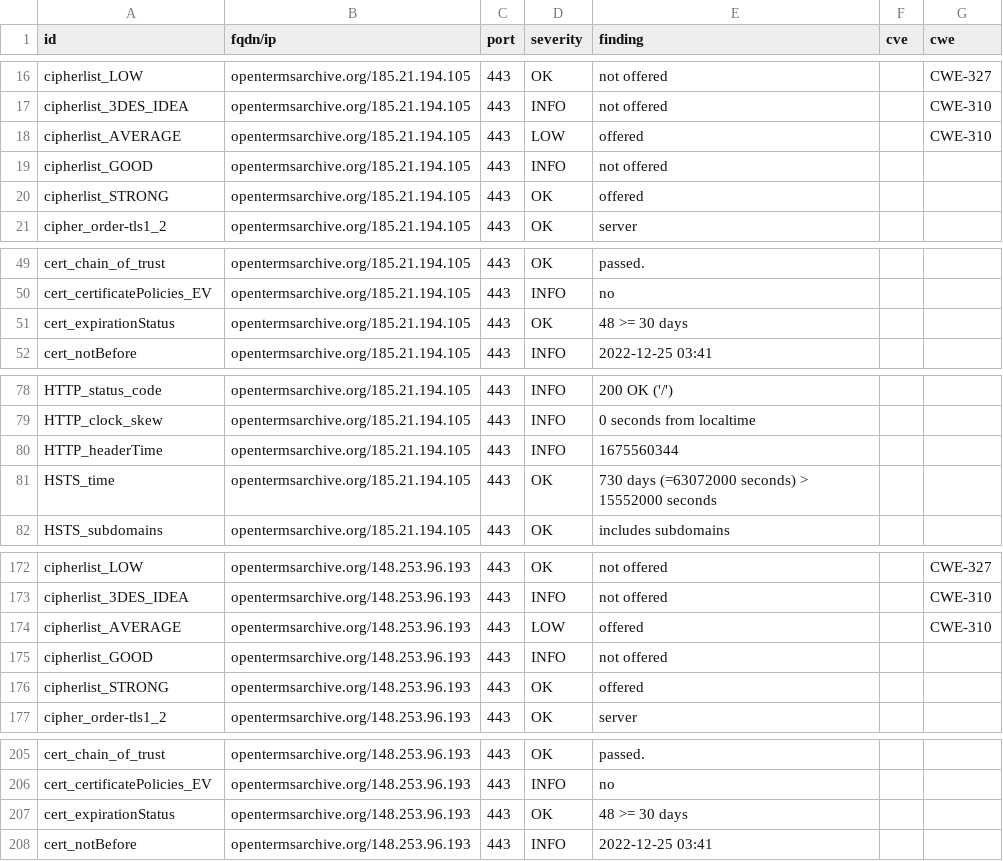
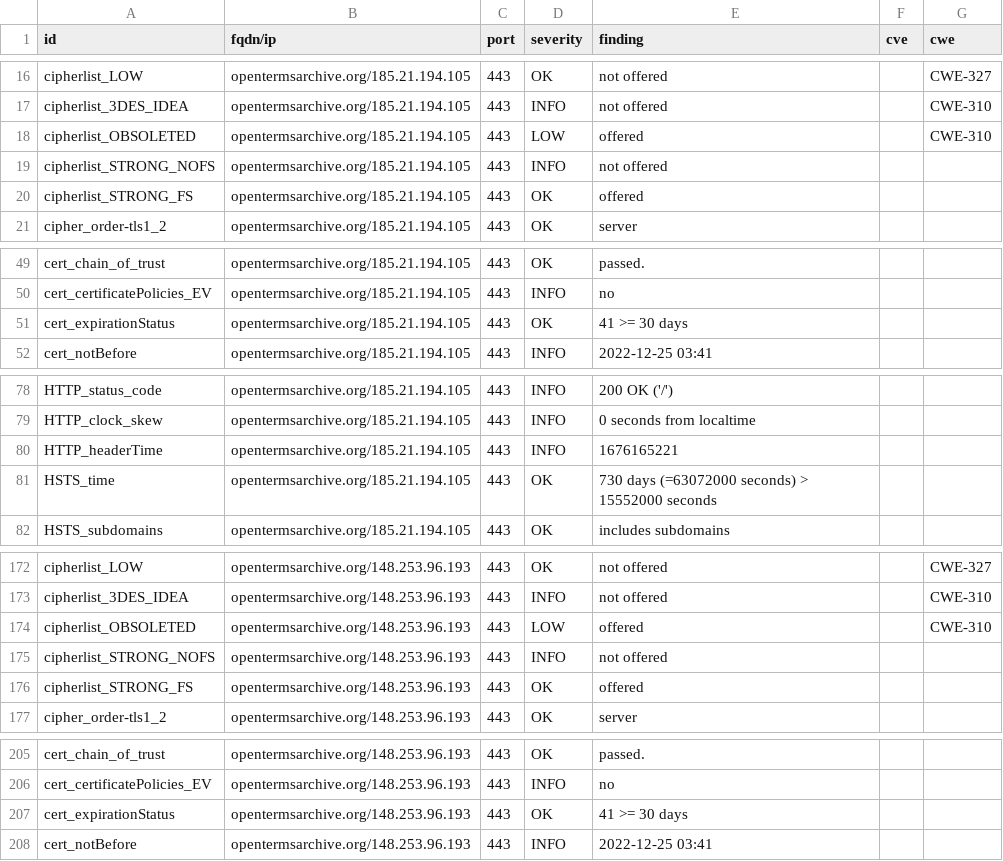
Before and after one commit to OpenTermsArchive/dashlord, a CSV file: results/aHR0cHM6Ly9vcGVudGVybXNhcmNoaXZlLm9yZy9mcg==/testssl.csv, drawn as a sheet; only a part is shown, gaps mark what is left out; the diff covers the shown part only.

```diff
--- a/results/aHR0cHM6Ly9vcGVudGVybXNhcmNoaXZlLm9yZy9mcg==/testssl.csv
+++ b/results/aHR0cHM6Ly9vcGVudGVybXNhcmNoaXZlLm9yZy9mcg==/testssl.csv
@@ -17,5 +17,5 @@
 "cipherlist_3DES_IDEA","opentermsarchive.org/185.21.194.105","443","INFO","not offered","","CWE-310"
-"cipherlist_AVERAGE","opentermsarchive.org/185.21.194.105","443","LOW","offered","","CWE-310"
-"cipherlist_GOOD","opentermsarchive.org/185.21.194.105","443","INFO","not offered","",""
-"cipherlist_STRONG","opentermsarchive.org/185.21.194.105","443","OK","offered","",""
+"cipherlist_OBSOLETED","opentermsarchive.org/185.21.194.105","443","LOW","offered","","CWE-310"
+"cipherlist_STRONG_NOFS","opentermsarchive.org/185.21.194.105","443","INFO","not offered","",""
+"cipherlist_STRONG_FS","opentermsarchive.org/185.21.194.105","443","OK","offered","",""
 "cipher_order-tls1_2","opentermsarchive.org/185.21.194.105","443","OK","server","",""
@@ -50,3 +50,3 @@
 "cert_certificatePolicies_EV","opentermsarchive.org/185.21.194.105","443","INFO","no","",""
-"cert_expirationStatus","opentermsarchive.org/185.21.194.105","443","OK","48 >= 30 days","",""
+"cert_expirationStatus","opentermsarchive.org/185.21.194.105","443","OK","41 >= 30 days","",""
 "cert_notBefore","opentermsarchive.org/185.21.194.105","443","INFO","2022-12-25 03:41","",""
@@ -79,3 +79,3 @@
 "HTTP_clock_skew","opentermsarchive.org/185.21.194.105","443","INFO","0 seconds from localtime","",""
-"HTTP_headerTime","opentermsarchive.org/185.21.194.105","443","INFO","1675560344","",""
+"HTTP_headerTime","opentermsarchive.org/185.21.194.105","443","INFO","1676165221","",""
 "HSTS_time","opentermsarchive.org/185.21.194.105","443","OK","730 days (=63072000 seconds) > 15552000 seconds","",""
@@ -173,5 +173,5 @@
 "cipherlist_3DES_IDEA","opentermsarchive.org/148.253.96.193","443","INFO","not offered","","CWE-310"
-"cipherlist_AVERAGE","opentermsarchive.org/148.253.96.193","443","LOW","offered","","CWE-310"
-"cipherlist_GOOD","opentermsarchive.org/148.253.96.193","443","INFO","not offered","",""
-"cipherlist_STRONG","opentermsarchive.org/148.253.96.193","443","OK","offered","",""
+"cipherlist_OBSOLETED","opentermsarchive.org/148.253.96.193","443","LOW","offered","","CWE-310"
+"cipherlist_STRONG_NOFS","opentermsarchive.org/148.253.96.193","443","INFO","not offered","",""
+"cipherlist_STRONG_FS","opentermsarchive.org/148.253.96.193","443","OK","offered","",""
 "cipher_order-tls1_2","opentermsarchive.org/148.253.96.193","443","OK","server","",""
@@ -206,3 +206,3 @@
 "cert_certificatePolicies_EV","opentermsarchive.org/148.253.96.193","443","INFO","no","",""
-"cert_expirationStatus","opentermsarchive.org/148.253.96.193","443","OK","48 >= 30 days","",""
+"cert_expirationStatus","opentermsarchive.org/148.253.96.193","443","OK","41 >= 30 days","",""
 "cert_notBefore","opentermsarchive.org/148.253.96.193","443","INFO","2022-12-25 03:41","",""
```
Also changed, not shown: 1 edited cell elsewhere in this file, 14 other files.
